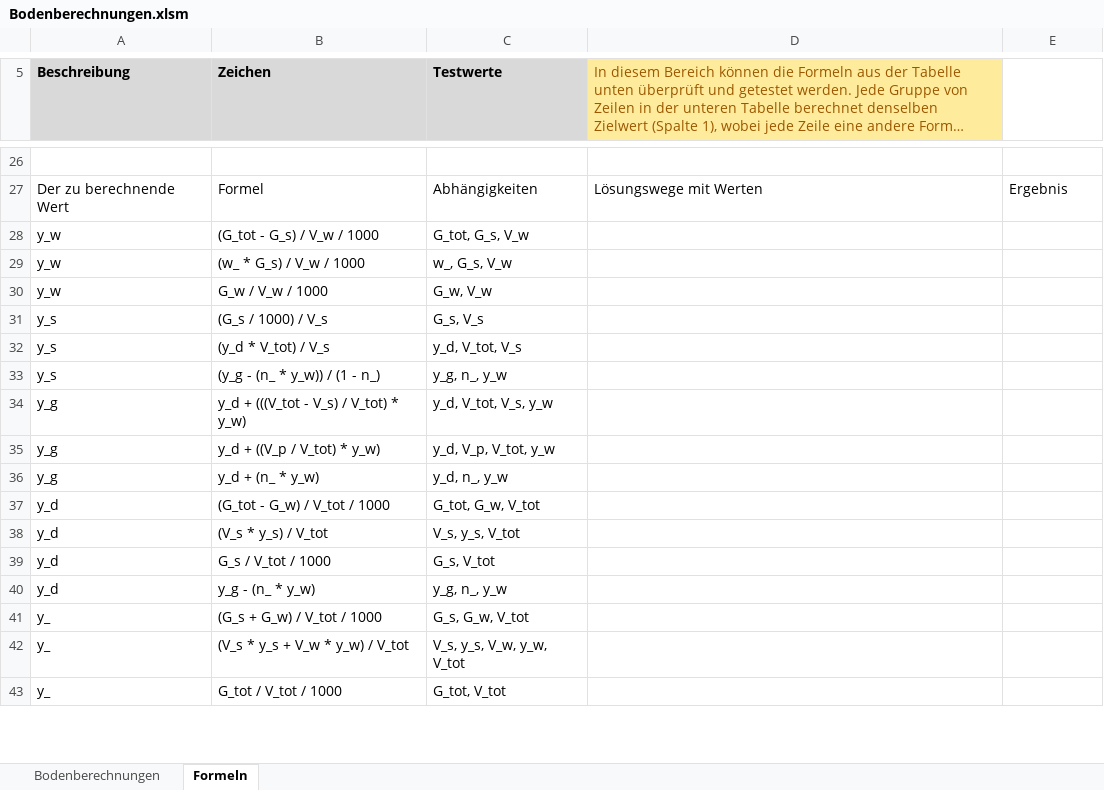
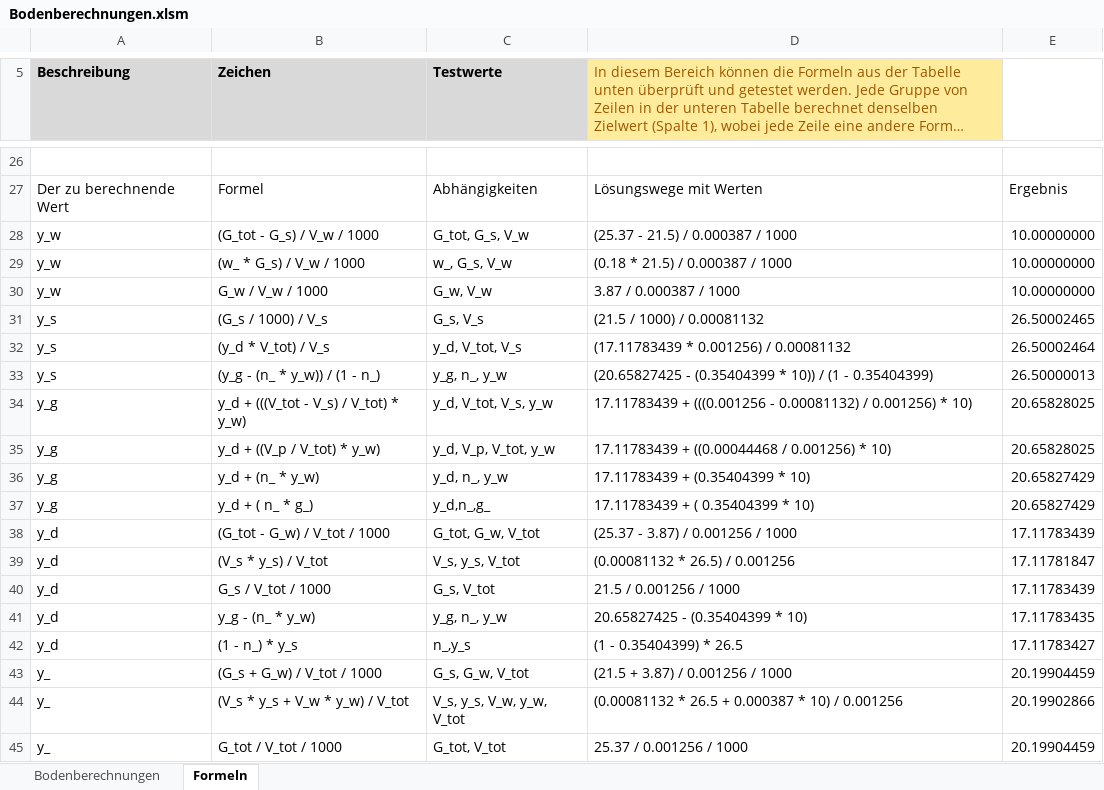
Before and after one commit to Oroxzy/Berechnungshilfen, an Excel workbook: Excel/GB Grundbau/Bodenberechnungen.xlsm, sheet Formeln, drawn as a sheet; only a part is shown, gaps mark what is left out; long unchanged cells end in …; values as stored, in another font and other column widths than the file's, no borders; charts and pictures and table styles not drawn; addresses are those after the commit; the diff covers the shown part only; the diff names each change by its address in the sheet, - before the commit and + after, or states it on an @@ line.

```diff
--- a/Excel/GB Grundbau/Bodenberechnungen.xlsm (sheet Formeln)
+++ b/Excel/GB Grundbau/Bodenberechnungen.xlsm (sheet Formeln)
-D28: (empty)
+D28: (25.37 - 21.5) / 0.000387 / 1000
-E28:E30: (empty)
+E28:E30: 10.00000000
-D29: (empty)
+D29: (0.18 * 21.5) / 0.000387 / 1000
-D30: (empty)
+D30: 3.87 / 0.000387 / 1000
-D31: (empty)
+D31: (21.5 / 1000) / 0.00081132
-E31: (empty)
+E31: 26.50002465
-D32: (empty)
+D32: (17.11783439 * 0.001256) / 0.00081132
-E32: (empty)
+E32: 26.50002464
-D33: (empty)
+D33: (20.65827425 - (0.35404399 * 10)) / (1 - 0.35404399)
-E33: (empty)
+E33: 26.50000013
-D34: (empty)
+D34: 17.11783439 + (((0.001256 - 0.00081132) / 0.001256) * 10)
-E34:E35: (empty)
+E34:E35: 20.65828025
-D35: (empty)
+D35: 17.11783439 + ((0.00044468 / 0.001256) * 10)
-D36: (empty)
+D36: 17.11783439 + (0.35404399 * 10)
-E36: (empty)
+E36: 20.65827429
+row 37: y_g | y_d + ( n_ * g_) | y_d,n_,g_ | 17.11783439 + ( 0.35404399 * 10) | 20.65827429
-D38: (empty)
+D38: (25.37 - 3.87) / 0.001256 / 1000
-E38: (empty)
+E38: 17.11783439
-D39: (empty)
+D39: (0.00081132 * 26.5) / 0.001256
-E39: (empty)
+E39: 17.11781847
-D40: (empty)
+D40: 21.5 / 0.001256 / 1000
-E40: (empty)
+E40: 17.11783439
-D41: (empty)
+D41: 20.65827425 - (0.35404399 * 10)
-E41: (empty)
+E41: 17.11783435
+row 42: y_d | (1 - n_) * y_s | n_,y_s | (1 - 0.35404399) * 26.5 | 17.11783427
-D43: (empty)
+D43: (21.5 + 3.87) / 0.001256 / 1000
-E43: (empty)
+E43: 20.19904459
-D44: (empty)
+D44: (0.00081132 * 26.5 + 0.000387 * 10) / 0.001256
-E44: (empty)
+E44: 20.19902866
-D45: (empty)
+D45: 25.37 / 0.001256 / 1000
-E45: (empty)
+E45: 20.19904459
```
Also changed, not shown: 6 added rows, 1 removed row and 130 edited cells elsewhere in this sheet, sheet Bodenberechnungen, charts or pictures.
